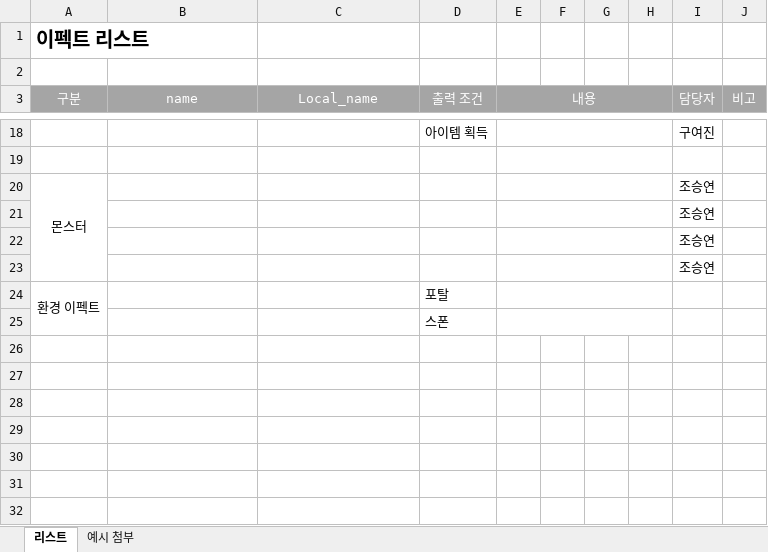
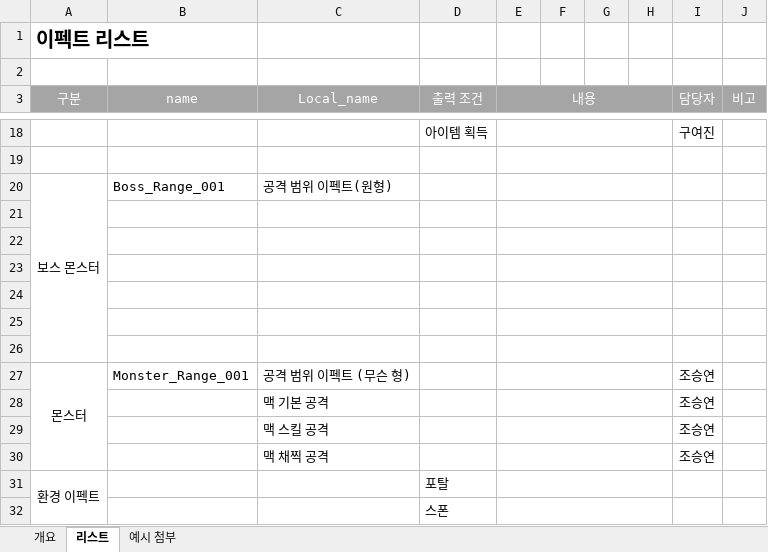
Before and after one commit to lalyns/MondayClass, an Excel workbook: Document/리스트/이펙트 리스트.xlsx, sheet 리스트, drawn as a sheet; only a part is shown, gaps mark what is left out; values as stored, in another font and other column widths than the file's, no borders; addresses are those after the commit; the diff names each change by its address in the sheet, - before the commit and + after, or states it on an @@ line.

```diff
--- a/Document/리스트/이펙트 리스트.xlsx (sheet 리스트)
+++ b/Document/리스트/이펙트 리스트.xlsx (sheet 리스트)
+sheet tab: 개요
+row 20: 보스 몬스터 | Boss_Range_001 | 공격 범위 이펙트(원형)
+row 21: (empty)
+row 22: (empty)
+row 23: (empty)
+row 24: (empty)
+row 25: (empty)
+row 26: (empty)
-B27 (name): (empty)
+B27 (name): Monster_Range_001
-C27 (Local_name): (empty)
+C27 (Local_name): 공격 범위 이펙트 (무슨 형)
-C28 (Local_name): (empty)
+C28 (Local_name): 맥 기본 공격
-C29 (Local_name): (empty)
+C29 (Local_name): 맥 스킬 공격
-C30 (Local_name): (empty)
+C30 (Local_name): 맥 채찍 공격
```
Also changed, not shown: Document/리스트/애니 리스트_강일구.xlsx, Document/시스템 기획서/신규프로젝트_보스 몬스터_강일구.xlsx.
